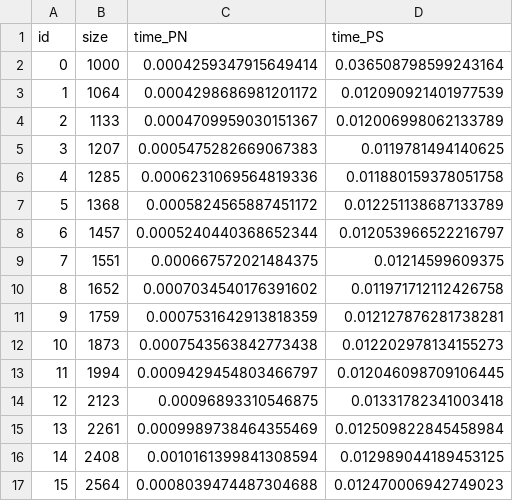
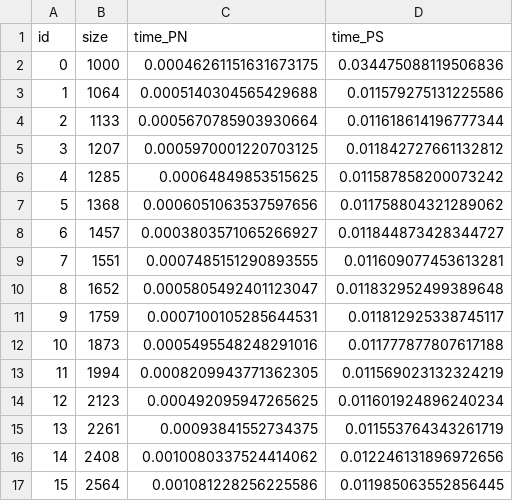
Before and after one commit to enstit/UNIUD-AlgorithmsAndDataStructuresProject, a CSV file: sources/results.csv, drawn as a sheet; only a part is shown; the diff covers the shown part only.

```diff
--- a/sources/results.csv
+++ b/sources/results.csv
@@ -1,17 +1,17 @@
 id,size,time_PN,time_PS
-0,1000,0.0004259347915649414,0.036508798599243164
-1,1064,0.0004298686981201172,0.012090921401977539
-2,1133,0.0004709959030151367,0.012006998062133789
-3,1207,0.0005475282669067383,0.0119781494140625
-4,1285,0.0006231069564819336,0.011880159378051758
-5,1368,0.0005824565887451172,0.012251138687133789
-6,1457,0.0005240440368652344,0.012053966522216797
-7,1551,0.000667572021484375,0.01214599609375
-8,1652,0.0007034540176391602,0.011971712112426758
-9,1759,0.0007531642913818359,0.012127876281738281
-10,1873,0.0007543563842773438,0.012202978134155273
-11,1994,0.0009429454803466797,0.012046098709106445
-12,2123,0.00096893310546875,0.01331782341003418
-13,2261,0.0009989738464355469,0.012509822845458984
-14,2408,0.0010161399841308594,0.012989044189453125
-15,2564,0.0008039474487304688,0.012470006942749023
+0,1000,0.00046261151631673175,0.034475088119506836
+1,1064,0.0005140304565429688,0.011579275131225586
+2,1133,0.0005670785903930664,0.011618614196777344
+3,1207,0.0005970001220703125,0.011842727661132812
+4,1285,0.00064849853515625,0.011587858200073242
+5,1368,0.0006051063537597656,0.011758804321289062
+6,1457,0.0003803571065266927,0.011844873428344727
+7,1551,0.0007485151290893555,0.011609077453613281
+8,1652,0.0005805492401123047,0.011832952499389648
+9,1759,0.0007100105285644531,0.011812925338745117
+10,1873,0.0005495548248291016,0.011777877807617188
+11,1994,0.0008209943771362305,0.011569023132324219
+12,2123,0.000492095947265625,0.011601924896240234
+13,2261,0.00093841552734375,0.011553764343261719
+14,2408,0.0010080337524414062,0.012246131896972656
+15,2564,0.001081228256225586,0.011985063552856445
```
Also changed, not shown: 168 edited cells elsewhere in this file, 5 other files.
